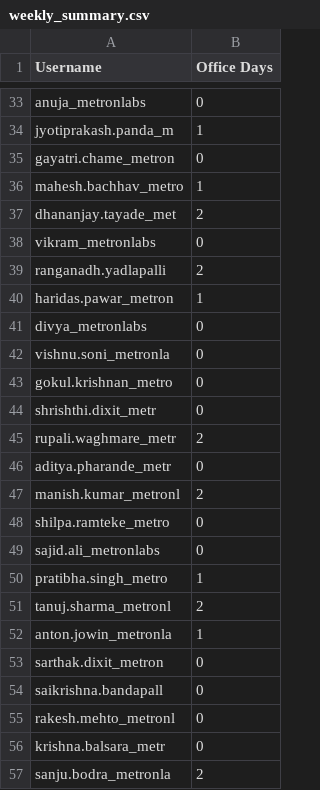
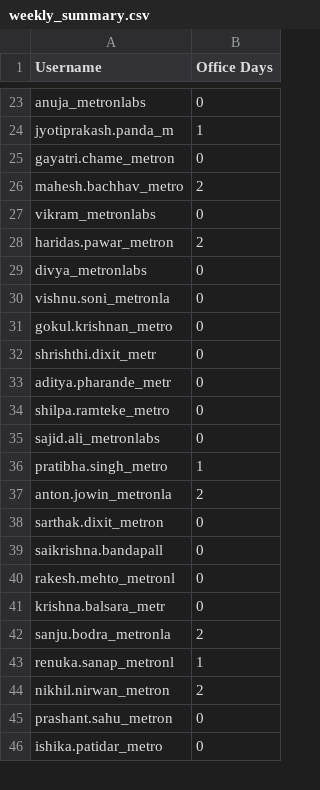
Before and after one commit to krishnab-metron/sophos-integration-app, a CSV file: weekly_summary.csv, drawn as a sheet; only a part is shown, gaps mark what is left out; the shorter side is filled out with more unchanged rows; the diff covers the shown part only.

```diff
--- a/weekly_summary.csv
+++ b/weekly_summary.csv
@@ -35,7 +25,5 @@ jyotiprakash.panda_m,1
 gayatri.chame_metron,0
-mahesh.bachhav_metro,1
-dhananjay.tayade_met,2
+mahesh.bachhav_metro,2
 vikram_metronlabs,0
-ranganadh.yadlapalli,2
-haridas.pawar_metron,1
+haridas.pawar_metron,2
 divya_metronlabs,0
@@ -44,5 +32,3 @@ gokul.krishnan_metro,0
 shrishthi.dixit_metr,0
-rupali.waghmare_metr,2
 aditya.pharande_metr,0
-manish.kumar_metronl,2
 shilpa.ramteke_metro,0
@@ -50,4 +36,3 @@ sajid.ali_metronlabs,0
 pratibha.singh_metro,1
-tanuj.sharma_metronl,2
-anton.jowin_metronla,1
+anton.jowin_metronla,2
 sarthak.dixit_metron,0
```
Also changed, not shown: 18 removed rows and 14 edited cells elsewhere in this file, report.csv, 5 other files.
